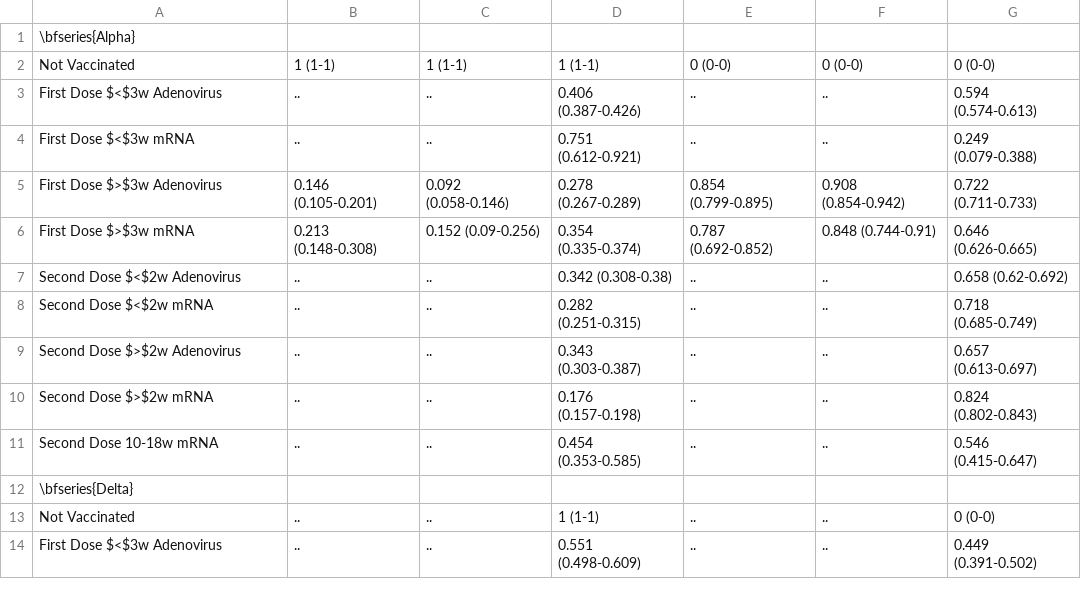
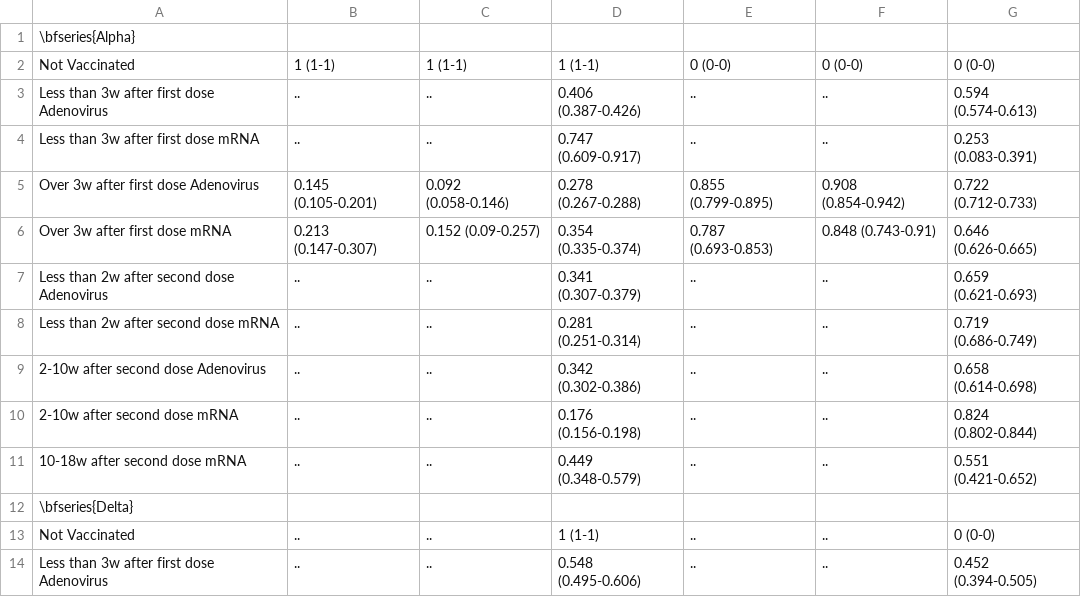
Before and after one commit to cm401/covid19_risk_heterogeneity_england, a CSV file: figures/nejm_vacc_table.csv, drawn as a sheet; only a part is shown; the diff covers the shown part only.

```diff
--- a/figures/nejm_vacc_table.csv
+++ b/figures/nejm_vacc_table.csv
@@ -2,13 +2,13 @@
 Not Vaccinated,1 (1-1),1 (1-1),1 (1-1),0 (0-0),0 (0-0),0 (0-0)
-First Dose $<$3w Adenovirus,..,..,0.406 (0.387-0.426),..,..,0.594 (0.574-0.613)
-First Dose $<$3w mRNA,..,..,0.751 (0.612-0.921),..,..,0.249 (0.079-0.388)
-First Dose $>$3w Adenovirus,0.146 (0.105-0.201),0.092 (0.058-0.146),0.278 (0.267-0.289),0.854 (0.799-0.895),0.908 (0.854-0.942),0.722 (0.711-0.733)
-First Dose $>$3w mRNA,0.213 (0.148-0.308),0.152 (0.09-0.256),0.354 (0.335-0.374),0.787 (0.692-0.852),0.848 (0.744-0.91),0.646 (0.626-0.665)
-Second Dose $<$2w Adenovirus,..,..,0.342 (0.308-0.38),..,..,0.658 (0.62-0.692)
-Second Dose $<$2w mRNA,..,..,0.282 (0.251-0.315),..,..,0.718 (0.685-0.749)
-Second Dose $>$2w Adenovirus,..,..,0.343 (0.303-0.387),..,..,0.657 (0.613-0.697)
-Second Dose $>$2w mRNA,..,..,0.176 (0.157-0.198),..,..,0.824 (0.802-0.843)
-Second Dose 10-18w mRNA,..,..,0.454 (0.353-0.585),..,..,0.546 (0.415-0.647)
+Less than 3w after first dose Adenovirus,..,..,0.406 (0.387-0.426),..,..,0.594 (0.574-0.613)
+Less than 3w after first dose mRNA,..,..,0.747 (0.609-0.917),..,..,0.253 (0.083-0.391)
+Over 3w after first dose Adenovirus,0.145 (0.105-0.201),0.092 (0.058-0.146),0.278 (0.267-0.288),0.855 (0.799-0.895),0.908 (0.854-0.942),0.722 (0.712-0.733)
+Over 3w after first dose mRNA,0.213 (0.147-0.307),0.152 (0.09-0.257),0.354 (0.335-0.374),0.787 (0.693-0.853),0.848 (0.743-0.91),0.646 (0.626-0.665)
+Less than 2w after second dose Adenovirus,..,..,0.341 (0.307-0.379),..,..,0.659 (0.621-0.693)
+Less than 2w after second dose mRNA,..,..,0.281 (0.251-0.314),..,..,0.719 (0.686-0.749)
+2-10w after second dose Adenovirus,..,..,0.342 (0.302-0.386),..,..,0.658 (0.614-0.698)
+2-10w after second dose mRNA,..,..,0.176 (0.156-0.198),..,..,0.824 (0.802-0.844)
+10-18w after second dose mRNA,..,..,0.449 (0.348-0.579),..,..,0.551 (0.421-0.652)
 \bfseries{Delta},,,,,,
 Not Vaccinated,..,..,1 (1-1),..,..,0 (0-0)
-First Dose $<$3w Adenovirus,..,..,0.551 (0.498-0.609),..,..,0.449 (0.391-0.502)
+Less than 3w after first dose Adenovirus,..,..,0.548 (0.495-0.606),..,..,0.452 (0.394-0.505)
```
Also changed, not shown: 21 edited cells elsewhere in this file, figures/vaccination_effectiveness.csv, 13 other files.
